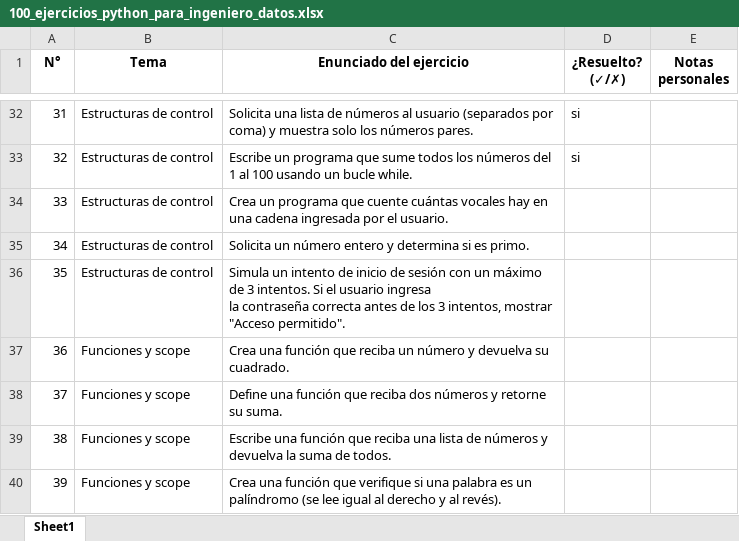
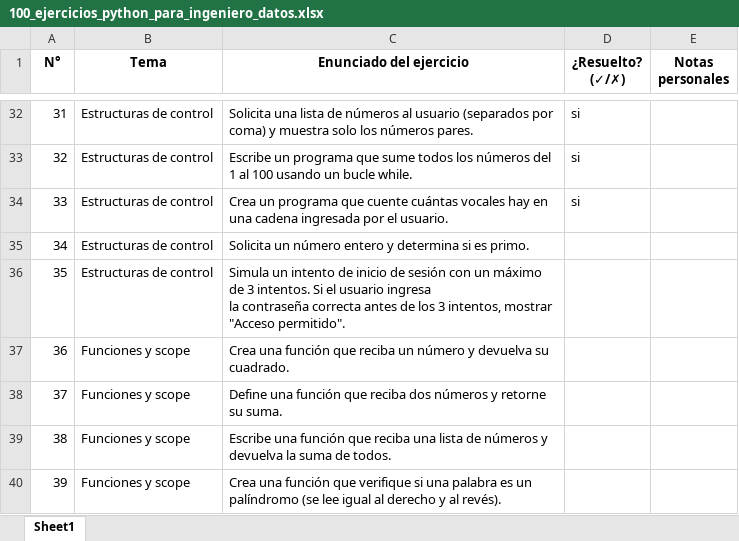
Before and after one commit to sebastia9330/Programacion2025, an Excel workbook: retoPYTHON/ejercicios/100_ejercicios_python_para_ingeniero_datos.xlsx, sheet Sheet1, drawn as a sheet; only a part is shown, gaps mark what is left out; values as stored, in another font and other column widths than the file's, no borders; the diff names each change by its address in the sheet, - before the commit and + after, or states it on an @@ line.

Commit message:
ejercicio33

```diff
--- a/retoPYTHON/ejercicios/100_ejercicios_python_para_ingeniero_datos.xlsx (sheet Sheet1)
+++ b/retoPYTHON/ejercicios/100_ejercicios_python_para_ingeniero_datos.xlsx (sheet Sheet1)
-D34 (¿Resuelto? (✓/✗)): (empty)
+D34 (¿Resuelto? (✓/✗)): si
```
Also changed, not shown: 1 other file.
